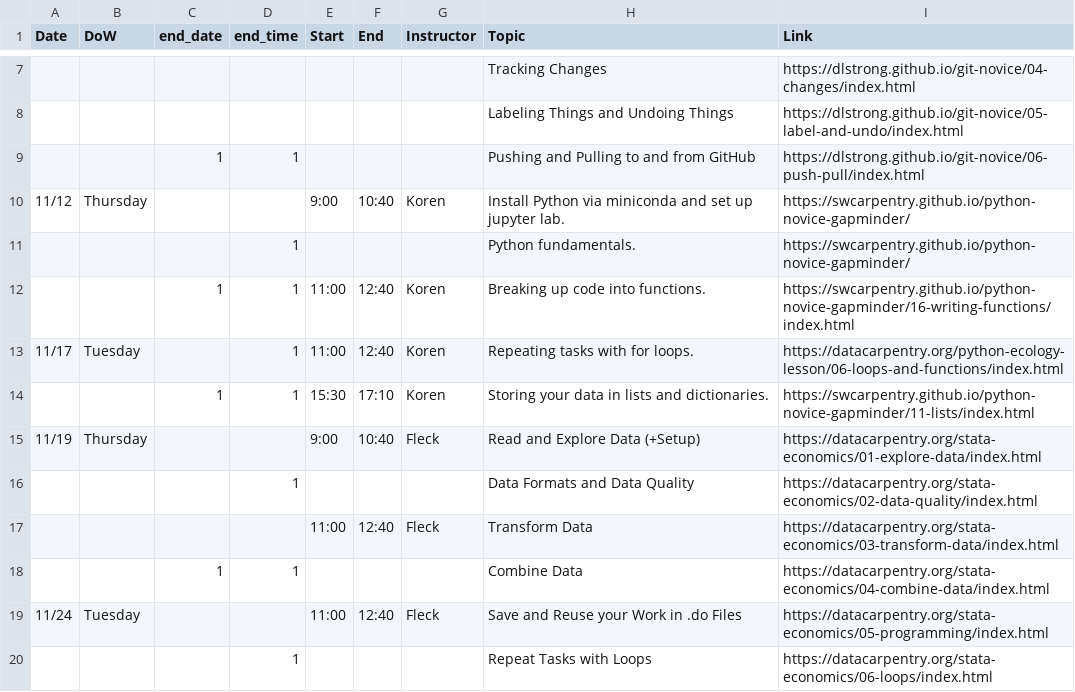
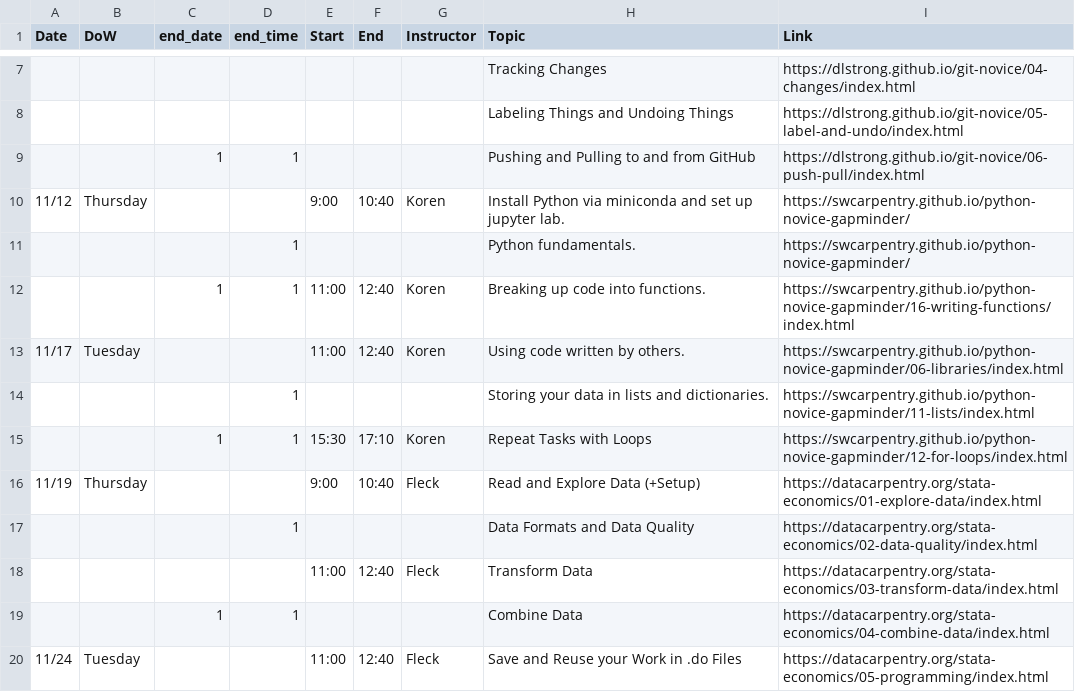
Before and after one commit to CEU-Economics-and-Business/2022-01-10-ECBS-5241-Coding-for-Economists, a CSV file: _data/schedule.csv, drawn as a sheet; only a part is shown, gaps mark what is left out; the shorter side is filled out with more unchanged rows.

Commit message:
Update schedule

```diff
--- a/_data/schedule.csv
+++ b/_data/schedule.csv
@@ -12,4 +12,5 @@ Date,DoW,end_date,end_time,Start,End,Instructor,Topic,Link
 ,,1,1,11:00,12:40,Koren,Breaking up code into functions.,https://swcarpentry.github.io/python-novice-gapminder/16-writing-functions/index.html
-11/17,Tuesday,,1,11:00,12:40,Koren,Repeating tasks with for loops.,https://datacarpentry.org/python-ecology-lesson/06-loops-and-functions/index.html
-,,1,1,15:30,17:10,Koren,Storing your data in lists and dictionaries.,https://swcarpentry.github.io/python-novice-gapminder/11-lists/index.html
+11/17,Tuesday,,,11:00,12:40,Koren,Using code written by others.,https://swcarpentry.github.io/python-novice-gapminder/06-libraries/index.html
+,,,1,,,,Storing your data in lists and dictionaries.,https://swcarpentry.github.io/python-novice-gapminder/11-lists/index.html
+,,1,1,15:30,17:10,Koren,Repeat Tasks with Loops,https://swcarpentry.github.io/python-novice-gapminder/12-for-loops/index.html
 11/19,Thursday,,,9:00,10:40,Fleck,Read and Explore Data (+Setup),https://datacarpentry.org/stata-economics/01-explore-data/index.html
```
